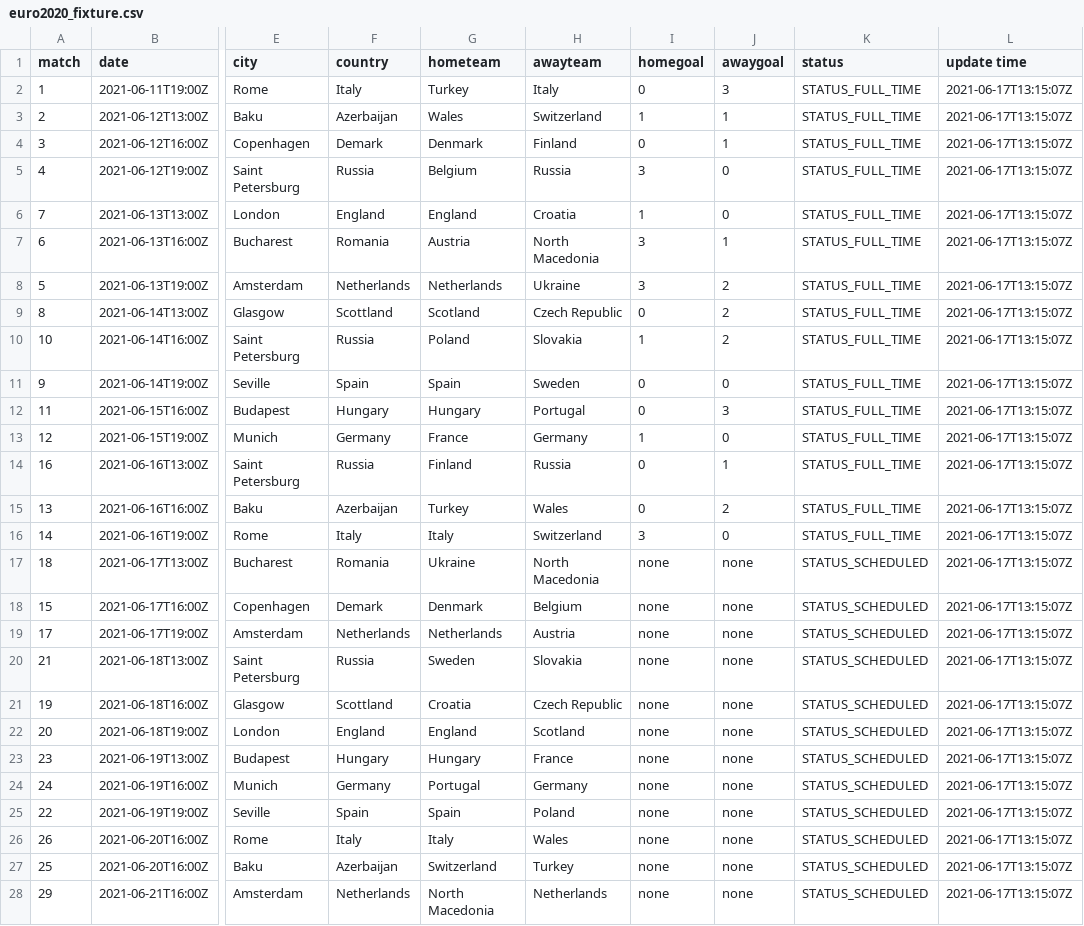
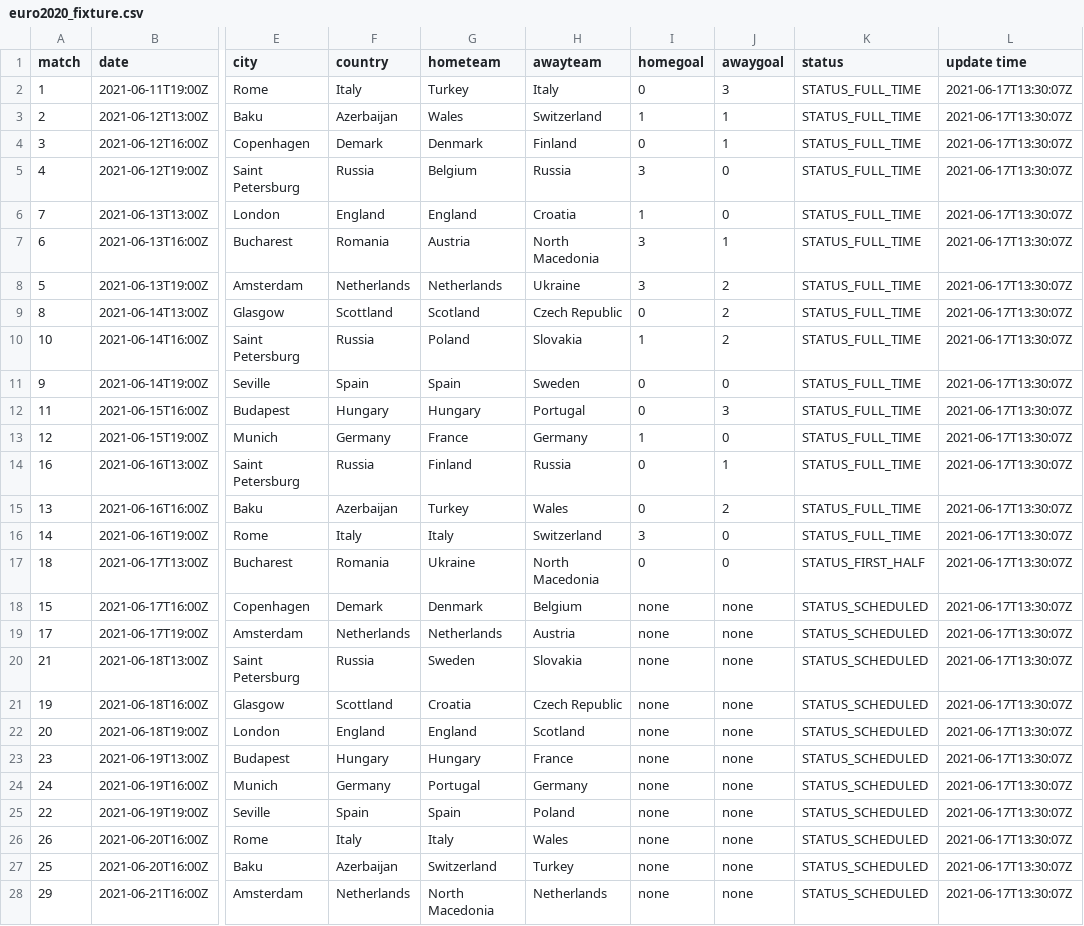
Before and after one commit to excel4soccer/euro2020, a CSV file: euro2020_fixture.csv, drawn as a sheet; only a part is shown, gaps mark what is left out; the diff covers the shown part only; the diff names each change by its address in the sheet, - before the commit and + after, or states it on an @@ line.

Commit message:
commit 2021-06-17T13:30:19Z

```diff
--- a/euro2020_fixture.csv
+++ b/euro2020_fixture.csv
-L2:L28 (update time): 2021-06-17T13:15:07Z
+L2:L28 (update time): 2021-06-17T13:30:07Z
-I17 (homegoal): none
+I17 (homegoal): 0
-J17 (awaygoal): none
+J17 (awaygoal): 0
-K17 (status): STATUS_SCHEDULED
+K17 (status): STATUS_FIRST_HALF
```
Also changed, not shown: 24 edited cells elsewhere in this file.
